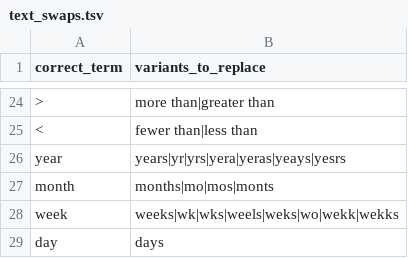
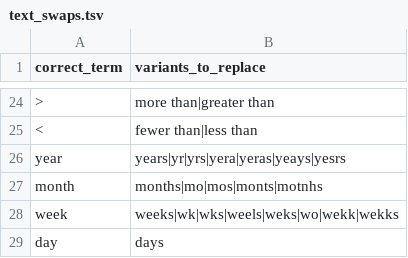
Before and after one commit to sebastianduesing/adp, a TSV file: newscripts/text_swaps.tsv, drawn as a sheet; only a part is shown, gaps mark what is left out; the diff names each change by its address in the sheet, - before the commit and + after, or states it on an @@ line.

Commit message:
Add another misspelling of months to text_swaps

```diff
--- a/newscripts/text_swaps.tsv
+++ b/newscripts/text_swaps.tsv
-B27 (variants_to_replace): months|mo|mos|monts
+B27 (variants_to_replace): months|mo|mos|monts|motnhs
```
